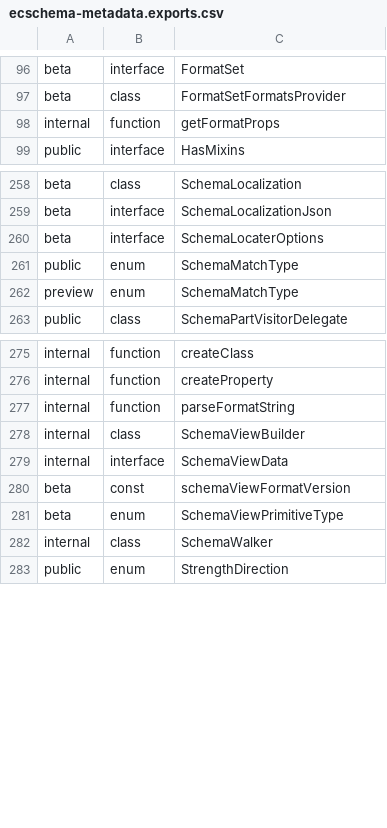
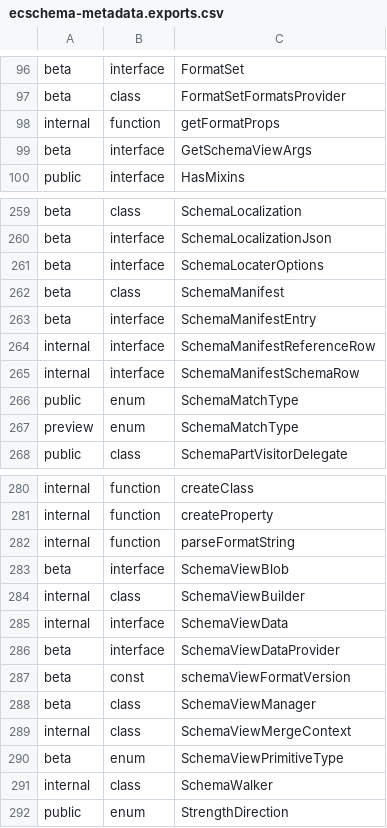
Before and after one commit to iTwin/itwinjs-core, a CSV file: common/api/summary/ecschema-metadata.exports.csv, drawn as a sheet; only a part is shown, gaps mark what is left out; the diff names each change by its address in the sheet, - before the commit and + after, or states it on an @@ line.

```diff
--- a/common/api/summary/ecschema-metadata.exports.csv
+++ b/common/api/summary/ecschema-metadata.exports.csv
+row 99: beta | interface | GetSchemaViewArgs
+row 262: beta | class | SchemaManifest
+row 263: beta | interface | SchemaManifestEntry
+row 264: internal | interface | SchemaManifestReferenceRow
+row 265: internal | interface | SchemaManifestSchemaRow
+row 283: beta | interface | SchemaViewBlob
+row 286: beta | interface | SchemaViewDataProvider
+row 288: beta | class | SchemaViewManager
+row 289: internal | class | SchemaViewMergeContext
```
Also changed, not shown: 6 other files.
